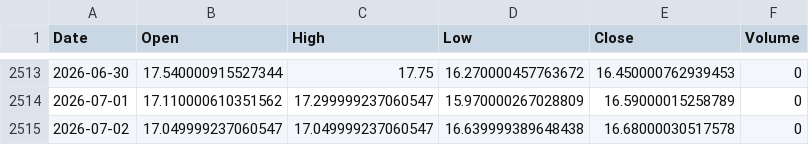
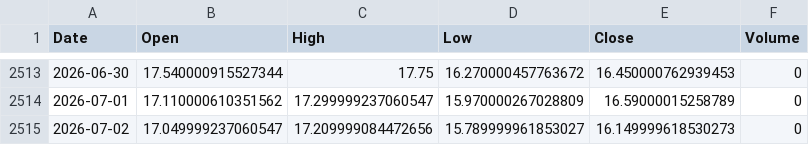
Before and after one commit to cnhjp/quant-trading-system, a CSV file: data/VIX_10y_1d.csv, drawn as a sheet; only a part is shown, gaps mark what is left out.

```diff
--- a/data/VIX_10y_1d.csv
+++ b/data/VIX_10y_1d.csv
@@ -2514,2 +2514,2 @@ Date,Open,High,Low,Close,Volume
 2026-07-01,17.110000610351562,17.299999237060547,15.970000267028809,16.59000015258789,0
-2026-07-02,17.049999237060547,17.049999237060547,16.639999389648438,16.68000030517578,0
+2026-07-02,17.049999237060547,17.209999084472656,15.789999961853027,16.149999618530273,0
```
Also changed, not shown: data/510300.SS_10y_1d.csv, data/516350.SS_10y_1d.csv, 2 other files.
